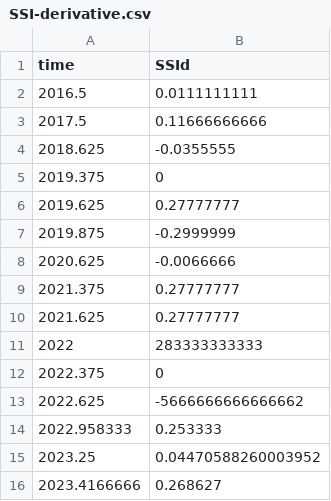
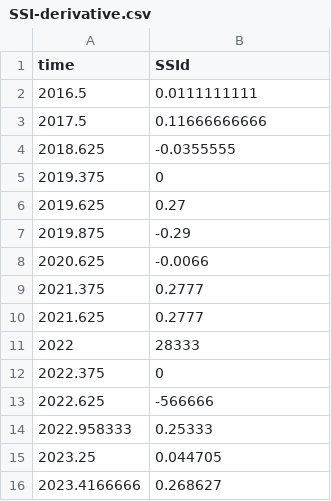
Before and after one commit to RaphaelJDDS/Temp-Data, a CSV file: SSI-derivative.csv, drawn as a sheet.

Commit message:
Update SSI-derivative.csv

```diff
--- a/SSI-derivative.csv
+++ b/SSI-derivative.csv
@@ -5,12 +5,12 @@ time,SSId
 2019.375,0
-2019.625,0.27777777
-2019.875,-0.2999999
-2020.625,-0.0066666
-2021.375,0.27777777
-2021.625,0.27777777
-2022,283333333333
+2019.625,0.27
+2019.875,-0.29
+2020.625,-0.0066
+2021.375,0.2777
+2021.625,0.2777
+2022,28333
 2022.375,0
-2022.625,-5666666666666662
-2022.958333,0.253333
-2023.25,0.04470588260003952
+2022.625,-566666
+2022.958333,0.25333
+2023.25,0.044705
 2023.4166666,0.268627
```
